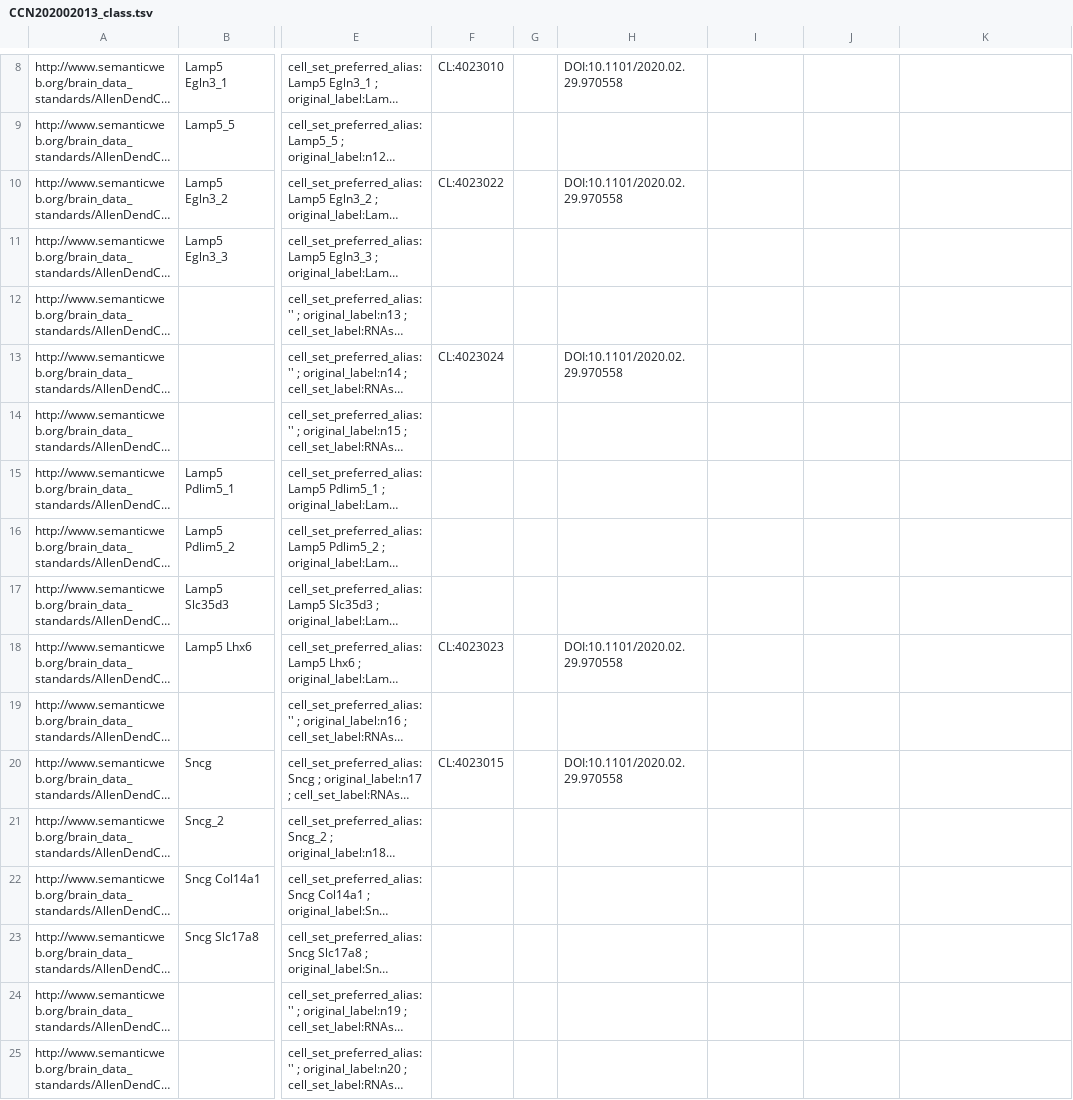
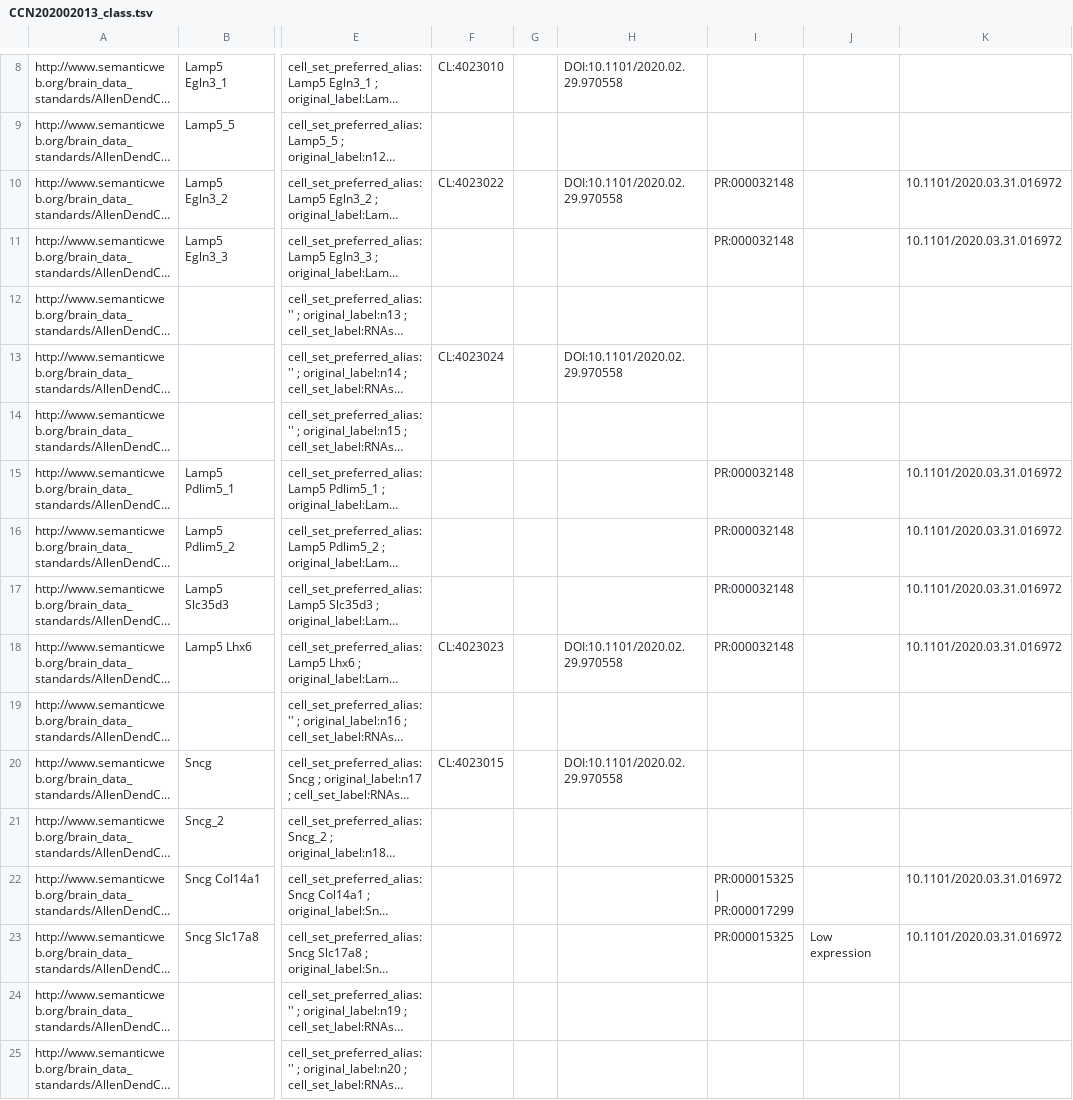
Before and after one commit to obophenotype/brain_data_standards_ontologies, a TSV file: src/templates/CCN202002013_class.tsv, drawn as a sheet; only a part is shown, gaps mark what is left out; long unchanged cells end in …; the diff covers the shown part only; the diff names each change by its address in the sheet, - before the commit and + after, or states it on an @@ line.

Commit message:
Added main GABAergic marker expression details
added expression details for Lamp5, VIP, Sncg, Sst, Pvalb GABAergic based on plots from #54
Related to #78

```diff
--- a/src/templates/CCN202002013_class.tsv
+++ b/src/templates/CCN202002013_class.tsv
-I10:I11: (empty)
+I10:I11: PR:000032148
-K10:K11: (empty)
+K10:K11: 10.1101/2020.03.31.016972
-I15:I18: (empty)
+I15:I18: PR:000032148
-K15:K18: (empty)
+K15:K18: 10.1101/2020.03.31.016972
-I22: (empty)
+I22: PR:000015325 | PR:000017299
-K22:K23: (empty)
+K22:K23: 10.1101/2020.03.31.016972
-I23: (empty)
+I23: PR:000015325
-J23: (empty)
+J23: Low expression
```
Also changed, not shown: 99 edited cells elsewhere in this file.
